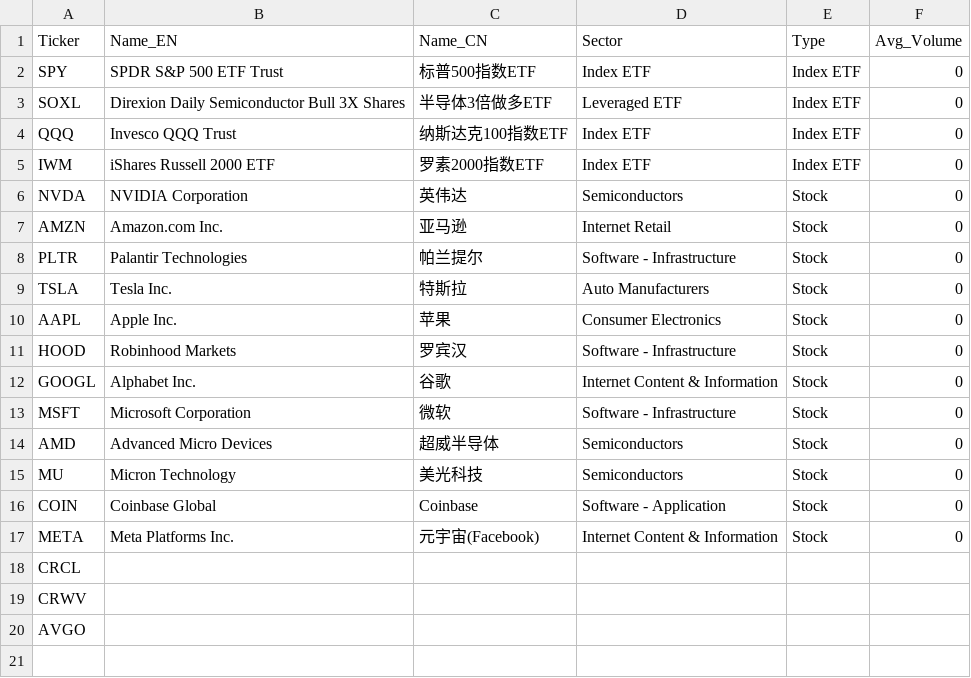
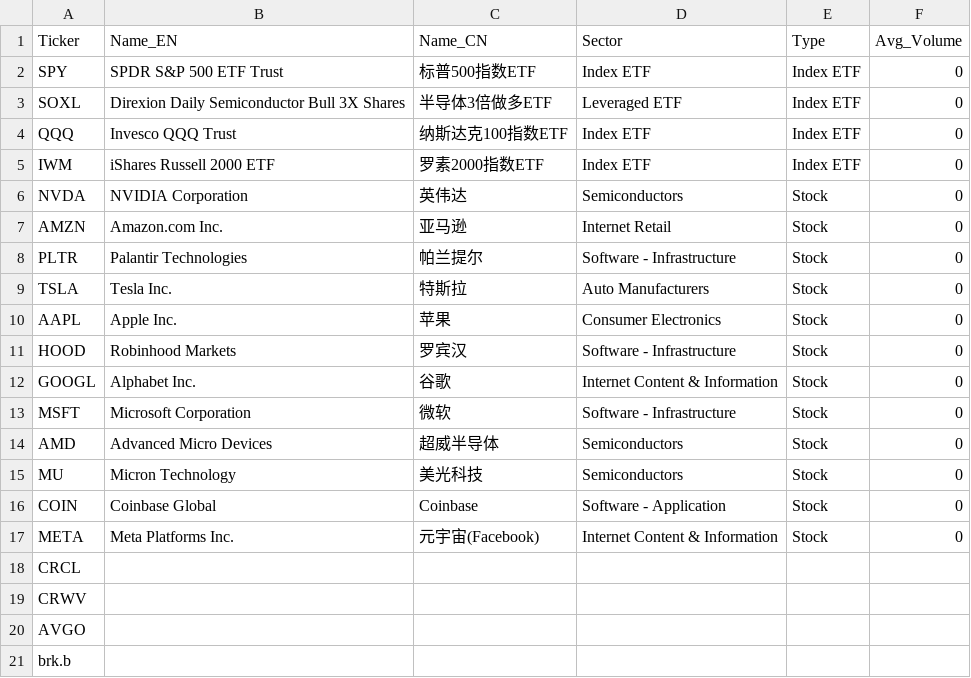
Before and after one commit to Frankyyyyyyyyyy/KDJ-Pattern-Scanner_V3, a CSV file: stock_list.csv, drawn as a sheet; the diff names each change by its address in the sheet, - before the commit and + after, or states it on an @@ line.

Commit message:
Update stock_list.csv (2026-03-07 12:20:17)

```diff
--- a/stock_list.csv
+++ b/stock_list.csv
+row 21: brk.b
```
